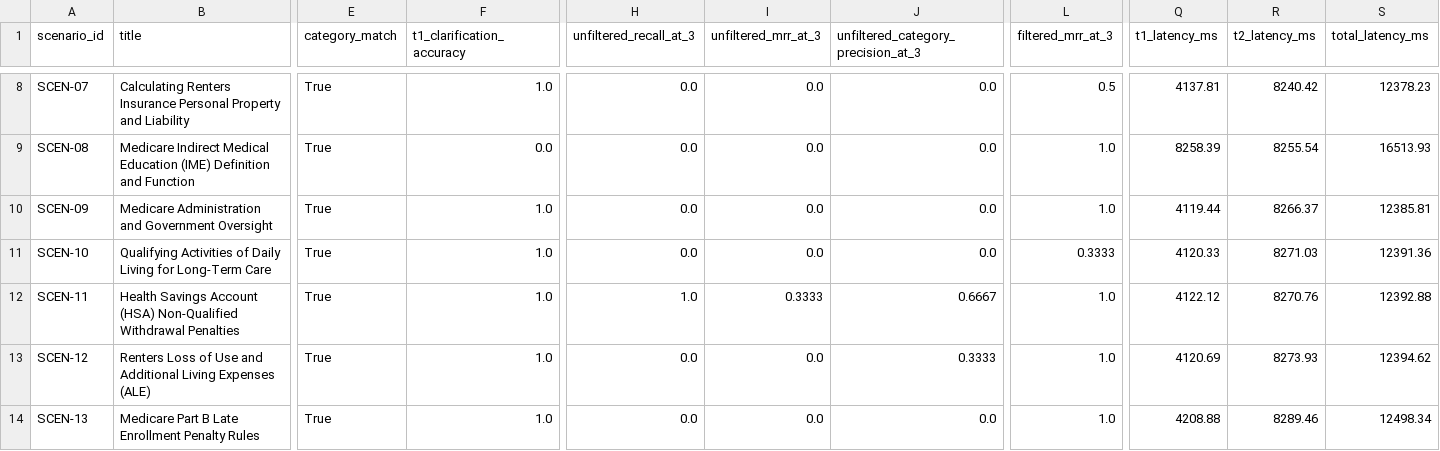
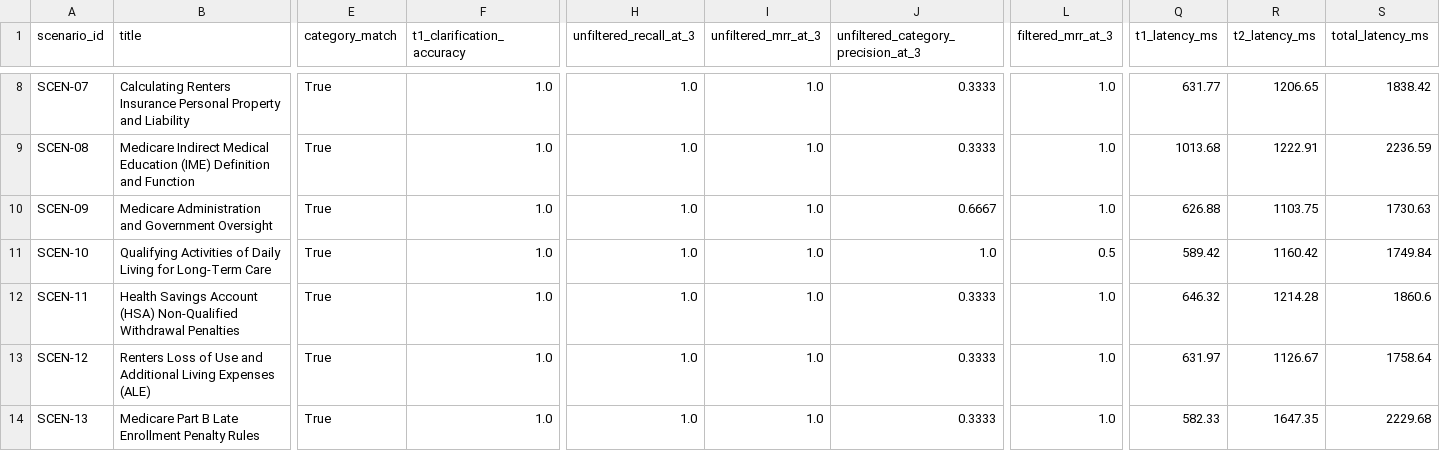
Before and after one commit to Diamontd/rag-conversational-assistant, a CSV file: benchmarks/golden_eval_results.csv, drawn as a sheet; only a part is shown, gaps mark what is left out; the diff covers the shown part only; the diff names each change by its address in the sheet, - before the commit and + after, or states it on an @@ line.

```diff
--- a/benchmarks/golden_eval_results.csv
+++ b/benchmarks/golden_eval_results.csv
-H8:H11 (unfiltered_recall_at_3): 0.0
+H8:H11 (unfiltered_recall_at_3): 1.0
-I8:I11 (unfiltered_mrr_at_3): 0.0
+I8:I11 (unfiltered_mrr_at_3): 1.0
-J8:J9: 0.0
+J8:J9: 0.3333
-L8 (filtered_mrr_at_3): 0.5
+L8 (filtered_mrr_at_3): 1.0
-Q8 (t1_latency_ms): 4137.81
+Q8 (t1_latency_ms): 631.77
-R8 (t2_latency_ms): 8240.42
+R8 (t2_latency_ms): 1206.65
-S8 (total_latency_ms): 12378.23
+S8 (total_latency_ms): 1838.42
-F9 (t1_clarification_accuracy): 0.0
+F9 (t1_clarification_accuracy): 1.0
-Q9 (t1_latency_ms): 8258.39
+Q9 (t1_latency_ms): 1013.68
-R9 (t2_latency_ms): 8255.54
+R9 (t2_latency_ms): 1222.91
-S9 (total_latency_ms): 16513.93
+S9 (total_latency_ms): 2236.59
-J10: 0.0
+J10: 0.6667
-Q10 (t1_latency_ms): 4119.44
+Q10 (t1_latency_ms): 626.88
-R10 (t2_latency_ms): 8266.37
+R10 (t2_latency_ms): 1103.75
-S10 (total_latency_ms): 12385.81
+S10 (total_latency_ms): 1730.63
-J11: 0.0
+J11: 1.0
-L11 (filtered_mrr_at_3): 0.3333
+L11 (filtered_mrr_at_3): 0.5
-Q11 (t1_latency_ms): 4120.33
+Q11 (t1_latency_ms): 589.42
-R11 (t2_latency_ms): 8271.03
+R11 (t2_latency_ms): 1160.42
-S11 (total_latency_ms): 12391.36
+S11 (total_latency_ms): 1749.84
-I12 (unfiltered_mrr_at_3): 0.3333
+I12 (unfiltered_mrr_at_3): 1.0
-J12: 0.6667
+J12: 0.3333
-Q12 (t1_latency_ms): 4122.12
+Q12 (t1_latency_ms): 646.32
-R12 (t2_latency_ms): 8270.76
+R12 (t2_latency_ms): 1214.28
-S12 (total_latency_ms): 12392.88
+S12 (total_latency_ms): 1860.6
-H13:H14 (unfiltered_recall_at_3): 0.0
+H13:H14 (unfiltered_recall_at_3): 1.0
-I13:I14 (unfiltered_mrr_at_3): 0.0
+I13:I14 (unfiltered_mrr_at_3): 1.0
-Q13 (t1_latency_ms): 4120.69
+Q13 (t1_latency_ms): 631.97
-R13 (t2_latency_ms): 8273.93
+R13 (t2_latency_ms): 1126.67
-S13 (total_latency_ms): 12394.62
+S13 (total_latency_ms): 1758.64
-J14: 0.0
+J14: 0.3333
-Q14 (t1_latency_ms): 4208.88
+Q14 (t1_latency_ms): 582.33
-R14 (t2_latency_ms): 8289.46
+R14 (t2_latency_ms): 1647.35
-S14 (total_latency_ms): 12498.34
+S14 (total_latency_ms): 2229.68
```
Also changed, not shown: 51 edited cells elsewhere in this file, 8 other files.
